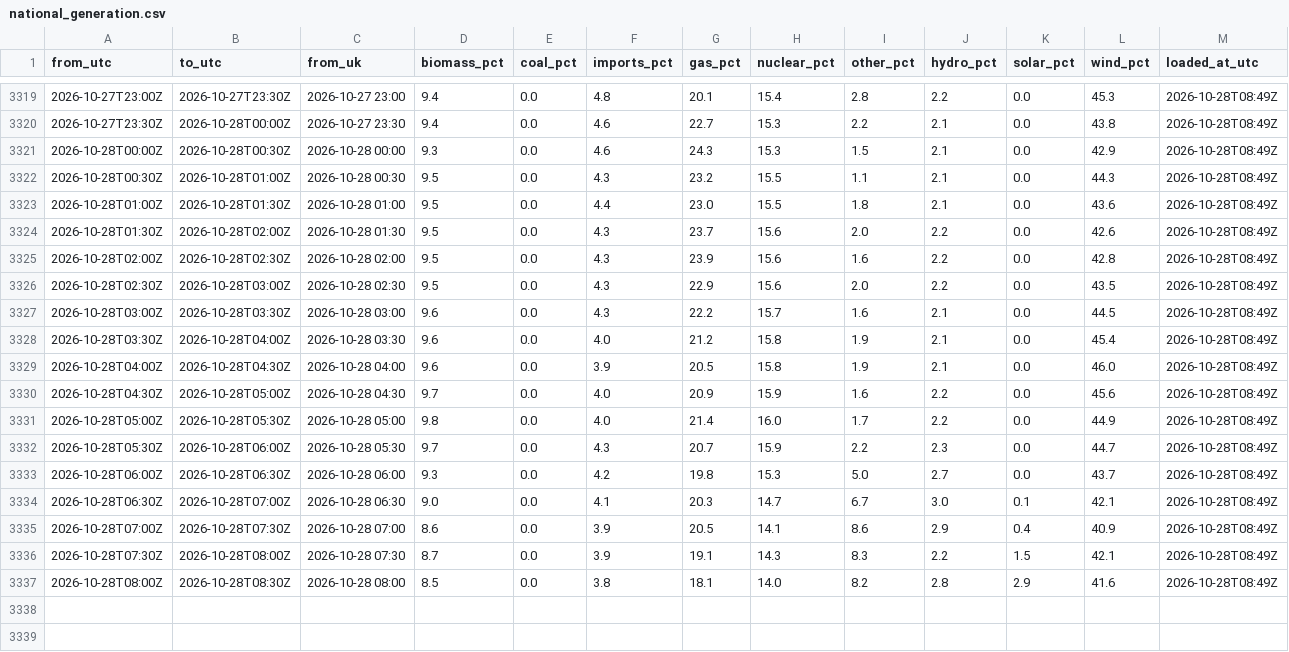
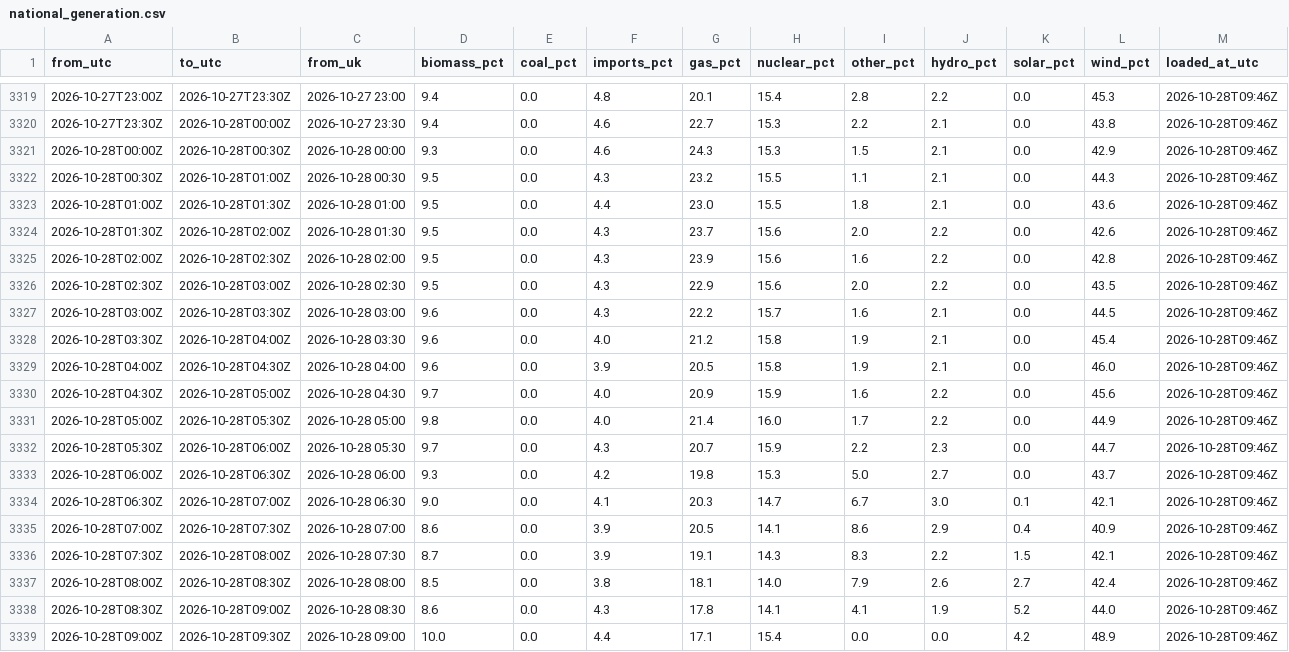
Before and after one commit to raphaliyarohit-collab/uk-grid-carbon, a CSV file: data/national_generation.csv, drawn as a sheet; only a part is shown, gaps mark what is left out; the diff covers the shown part only.

```diff
--- a/data/national_generation.csv
+++ b/data/national_generation.csv
@@ -3319,19 +3319,21 @@ from_utc,to_utc,from_uk,biomass_pct,coal_pct,imports_pct,gas_pct,nuclear_pct,oth
-2026-10-27T23:00Z,2026-10-27T23:30Z,2026-10-27 23:00,9.4,0.0,4.8,20.1,15.4,2.8,2.2,0.0,45.3,2026-10-28T08:49Z
-2026-10-27T23:30Z,2026-10-28T00:00Z,2026-10-27 23:30,9.4,0.0,4.6,22.7,15.3,2.2,2.1,0.0,43.8,2026-10-28T08:49Z
-2026-10-28T00:00Z,2026-10-28T00:30Z,2026-10-28 00:00,9.3,0.0,4.6,24.3,15.3,1.5,2.1,0.0,42.9,2026-10-28T08:49Z
-2026-10-28T00:30Z,2026-10-28T01:00Z,2026-10-28 00:30,9.5,0.0,4.3,23.2,15.5,1.1,2.1,0.0,44.3,2026-10-28T08:49Z
-2026-10-28T01:00Z,2026-10-28T01:30Z,2026-10-28 01:00,9.5,0.0,4.4,23.0,15.5,1.8,2.1,0.0,43.6,2026-10-28T08:49Z
-2026-10-28T01:30Z,2026-10-28T02:00Z,2026-10-28 01:30,9.5,0.0,4.3,23.7,15.6,2.0,2.2,0.0,42.6,2026-10-28T08:49Z
-2026-10-28T02:00Z,2026-10-28T02:30Z,2026-10-28 02:00,9.5,0.0,4.3,23.9,15.6,1.6,2.2,0.0,42.8,2026-10-28T08:49Z
-2026-10-28T02:30Z,2026-10-28T03:00Z,2026-10-28 02:30,9.5,0.0,4.3,22.9,15.6,2.0,2.2,0.0,43.5,2026-10-28T08:49Z
-2026-10-28T03:00Z,2026-10-28T03:30Z,2026-10-28 03:00,9.6,0.0,4.3,22.2,15.7,1.6,2.1,0.0,44.5,2026-10-28T08:49Z
-2026-10-28T03:30Z,2026-10-28T04:00Z,2026-10-28 03:30,9.6,0.0,4.0,21.2,15.8,1.9,2.1,0.0,45.4,2026-10-28T08:49Z
-2026-10-28T04:00Z,2026-10-28T04:30Z,2026-10-28 04:00,9.6,0.0,3.9,20.5,15.8,1.9,2.1,0.0,46.0,2026-10-28T08:49Z
-2026-10-28T04:30Z,2026-10-28T05:00Z,2026-10-28 04:30,9.7,0.0,4.0,20.9,15.9,1.6,2.2,0.0,45.6,2026-10-28T08:49Z
-2026-10-28T05:00Z,2026-10-28T05:30Z,2026-10-28 05:00,9.8,0.0,4.0,21.4,16.0,1.7,2.2,0.0,44.9,2026-10-28T08:49Z
-2026-10-28T05:30Z,2026-10-28T06:00Z,2026-10-28 05:30,9.7,0.0,4.3,20.7,15.9,2.2,2.3,0.0,44.7,2026-10-28T08:49Z
-2026-10-28T06:00Z,2026-10-28T06:30Z,2026-10-28 06:00,9.3,0.0,4.2,19.8,15.3,5.0,2.7,0.0,43.7,2026-10-28T08:49Z
-2026-10-28T06:30Z,2026-10-28T07:00Z,2026-10-28 06:30,9.0,0.0,4.1,20.3,14.7,6.7,3.0,0.1,42.1,2026-10-28T08:49Z
-2026-10-28T07:00Z,2026-10-28T07:30Z,2026-10-28 07:00,8.6,0.0,3.9,20.5,14.1,8.6,2.9,0.4,40.9,2026-10-28T08:49Z
-2026-10-28T07:30Z,2026-10-28T08:00Z,2026-10-28 07:30,8.7,0.0,3.9,19.1,14.3,8.3,2.2,1.5,42.1,2026-10-28T08:49Z
-2026-10-28T08:00Z,2026-10-28T08:30Z,2026-10-28 08:00,8.5,0.0,3.8,18.1,14.0,8.2,2.8,2.9,41.6,2026-10-28T08:49Z
+2026-10-27T23:00Z,2026-10-27T23:30Z,2026-10-27 23:00,9.4,0.0,4.8,20.1,15.4,2.8,2.2,0.0,45.3,2026-10-28T09:46Z
+2026-10-27T23:30Z,2026-10-28T00:00Z,2026-10-27 23:30,9.4,0.0,4.6,22.7,15.3,2.2,2.1,0.0,43.8,2026-10-28T09:46Z
+2026-10-28T00:00Z,2026-10-28T00:30Z,2026-10-28 00:00,9.3,0.0,4.6,24.3,15.3,1.5,2.1,0.0,42.9,2026-10-28T09:46Z
+2026-10-28T00:30Z,2026-10-28T01:00Z,2026-10-28 00:30,9.5,0.0,4.3,23.2,15.5,1.1,2.1,0.0,44.3,2026-10-28T09:46Z
+2026-10-28T01:00Z,2026-10-28T01:30Z,2026-10-28 01:00,9.5,0.0,4.4,23.0,15.5,1.8,2.1,0.0,43.6,2026-10-28T09:46Z
+2026-10-28T01:30Z,2026-10-28T02:00Z,2026-10-28 01:30,9.5,0.0,4.3,23.7,15.6,2.0,2.2,0.0,42.6,2026-10-28T09:46Z
+2026-10-28T02:00Z,2026-10-28T02:30Z,2026-10-28 02:00,9.5,0.0,4.3,23.9,15.6,1.6,2.2,0.0,42.8,2026-10-28T09:46Z
+2026-10-28T02:30Z,2026-10-28T03:00Z,2026-10-28 02:30,9.5,0.0,4.3,22.9,15.6,2.0,2.2,0.0,43.5,2026-10-28T09:46Z
+2026-10-28T03:00Z,2026-10-28T03:30Z,2026-10-28 03:00,9.6,0.0,4.3,22.2,15.7,1.6,2.1,0.0,44.5,2026-10-28T09:46Z
+2026-10-28T03:30Z,2026-10-28T04:00Z,2026-10-28 03:30,9.6,0.0,4.0,21.2,15.8,1.9,2.1,0.0,45.4,2026-10-28T09:46Z
+2026-10-28T04:00Z,2026-10-28T04:30Z,2026-10-28 04:00,9.6,0.0,3.9,20.5,15.8,1.9,2.1,0.0,46.0,2026-10-28T09:46Z
+2026-10-28T04:30Z,2026-10-28T05:00Z,2026-10-28 04:30,9.7,0.0,4.0,20.9,15.9,1.6,2.2,0.0,45.6,2026-10-28T09:46Z
+2026-10-28T05:00Z,2026-10-28T05:30Z,2026-10-28 05:00,9.8,0.0,4.0,21.4,16.0,1.7,2.2,0.0,44.9,2026-10-28T09:46Z
+2026-10-28T05:30Z,2026-10-28T06:00Z,2026-10-28 05:30,9.7,0.0,4.3,20.7,15.9,2.2,2.3,0.0,44.7,2026-10-28T09:46Z
+2026-10-28T06:00Z,2026-10-28T06:30Z,2026-10-28 06:00,9.3,0.0,4.2,19.8,15.3,5.0,2.7,0.0,43.7,2026-10-28T09:46Z
+2026-10-28T06:30Z,2026-10-28T07:00Z,2026-10-28 06:30,9.0,0.0,4.1,20.3,14.7,6.7,3.0,0.1,42.1,2026-10-28T09:46Z
+2026-10-28T07:00Z,2026-10-28T07:30Z,2026-10-28 07:00,8.6,0.0,3.9,20.5,14.1,8.6,2.9,0.4,40.9,2026-10-28T09:46Z
+2026-10-28T07:30Z,2026-10-28T08:00Z,2026-10-28 07:30,8.7,0.0,3.9,19.1,14.3,8.3,2.2,1.5,42.1,2026-10-28T09:46Z
+2026-10-28T08:00Z,2026-10-28T08:30Z,2026-10-28 08:00,8.5,0.0,3.8,18.1,14.0,7.9,2.6,2.7,42.4,2026-10-28T09:46Z
+2026-10-28T08:30Z,2026-10-28T09:00Z,2026-10-28 08:30,8.6,0.0,4.3,17.8,14.1,4.1,1.9,5.2,44.0,2026-10-28T09:46Z
+2026-10-28T09:00Z,2026-10-28T09:30Z,2026-10-28 09:00,10.0,0.0,4.4,17.1,15.4,0.0,0.0,4.2,48.9,2026-10-28T09:46Z
```
Also changed, not shown: 27 edited cells elsewhere in this file, data/national_intensity.csv, data/regional_forecast_48h.csv, 1 other file.
